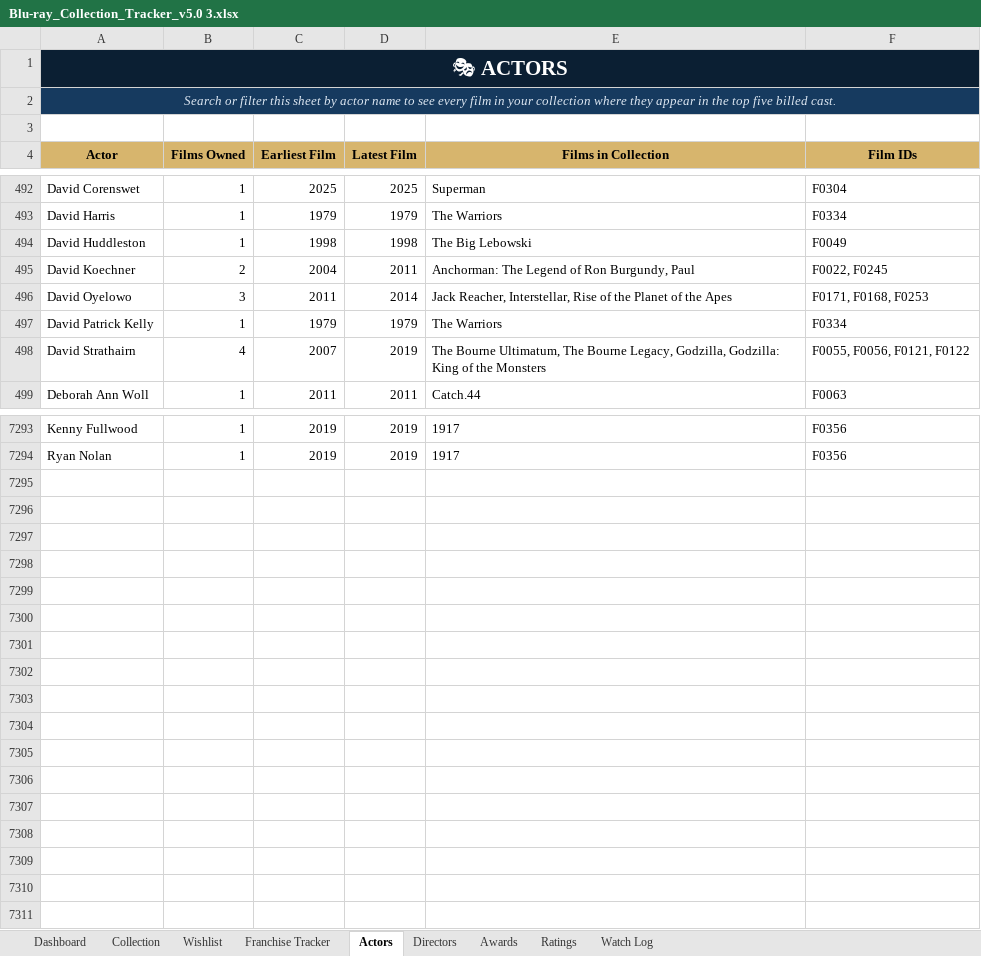
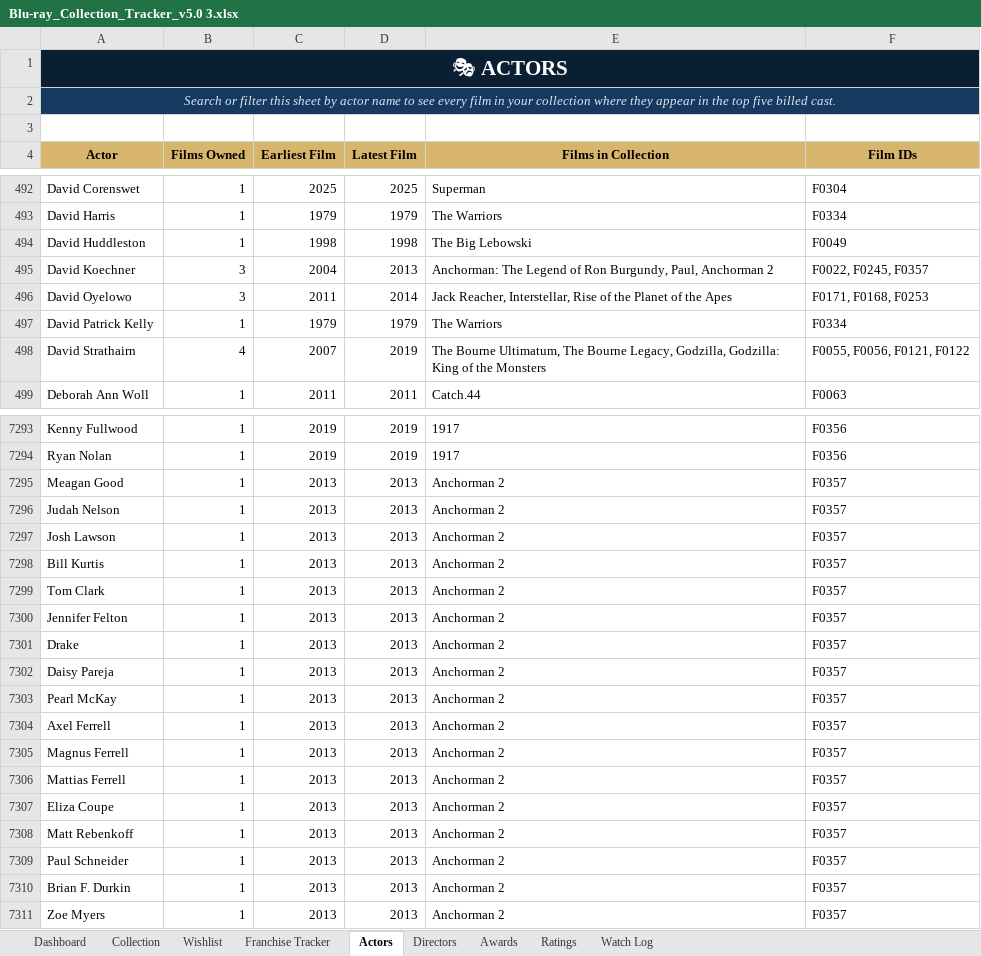
Before and after one commit to tingonting/Blu-ray-tracker, an Excel workbook: Blu-ray_Collection_Tracker_v5.0 3.xlsx, sheet Actors, drawn as a sheet; only a part is shown, gaps mark what is left out; values as stored, in another font and other column widths than the file's, no borders; the diff covers the shown part only; the diff names each change by its address in the sheet, - before the commit and + after, or states it on an @@ line.

Commit message:
Update collection — 2026-08-20 19:34

```diff
--- a/Blu-ray_Collection_Tracker_v5.0 3.xlsx (sheet Actors)
+++ b/Blu-ray_Collection_Tracker_v5.0 3.xlsx (sheet Actors)
-B495 (Films Owned): 2
+B495 (Films Owned): 3
-D495 (Latest Film): 2011
+D495 (Latest Film): 2013
-E495 (Films in Collection): …Ron Burgundy, Paul
+E495 (Films in Collection): …Ron Burgundy, Paul, Anchorman 2
-F495 (Film IDs): F0022, F0245
+F495 (Film IDs): F0022, F0245, F0357
+row 7295: Meagan Good | 1 | 2013 | 2013 | Anchorman 2 | F0357
+row 7296: Judah Nelson | 1 | 2013 | 2013 | Anchorman 2 | F0357
+row 7297: Josh Lawson | 1 | 2013 | 2013 | Anchorman 2 | F0357
+row 7298: Bill Kurtis | 1 | 2013 | 2013 | Anchorman 2 | F0357
+row 7299: Tom Clark | 1 | 2013 | 2013 | Anchorman 2 | F0357
+row 7300: Jennifer Felton | 1 | 2013 | 2013 | Anchorman 2 | F0357
+row 7301: Drake | 1 | 2013 | 2013 | Anchorman 2 | F0357
+row 7302: Daisy Pareja | 1 | 2013 | 2013 | Anchorman 2 | F0357
+row 7303: Pearl McKay | 1 | 2013 | 2013 | Anchorman 2 | F0357
+row 7304: Axel Ferrell | 1 | 2013 | 2013 | Anchorman 2 | F0357
+row 7305: Magnus Ferrell | 1 | 2013 | 2013 | Anchorman 2 | F0357
+row 7306: Mattias Ferrell | 1 | 2013 | 2013 | Anchorman 2 | F0357
+row 7307: Eliza Coupe | 1 | 2013 | 2013 | Anchorman 2 | F0357
+row 7308: Matt Rebenkoff | 1 | 2013 | 2013 | Anchorman 2 | F0357
+row 7309: Paul Schneider | 1 | 2013 | 2013 | Anchorman 2 | F0357
+row 7310: Brian F. Durkin | 1 | 2013 | 2013 | Anchorman 2 | F0357
+row 7311: Zoe Myers | 1 | 2013 | 2013 | Anchorman 2 | F0357
```
Also changed, not shown: 41 edited cells elsewhere in this sheet, sheet Collection, sheet Directors.
